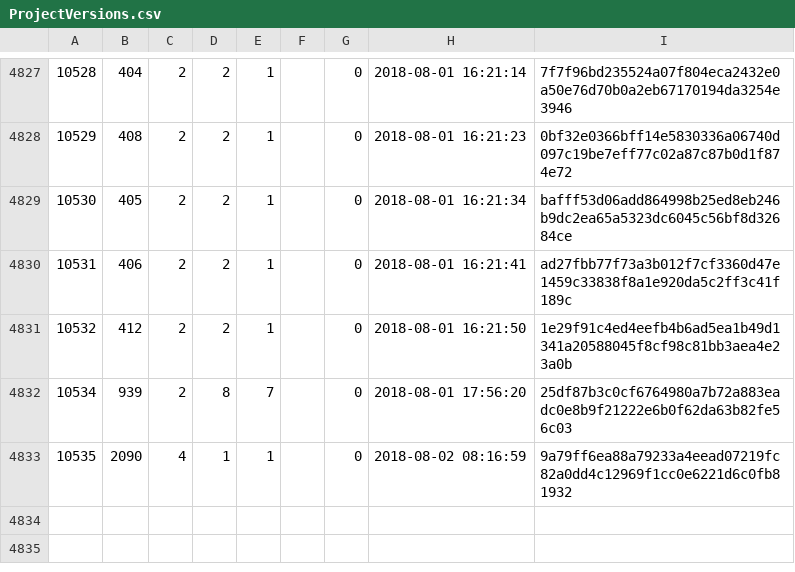
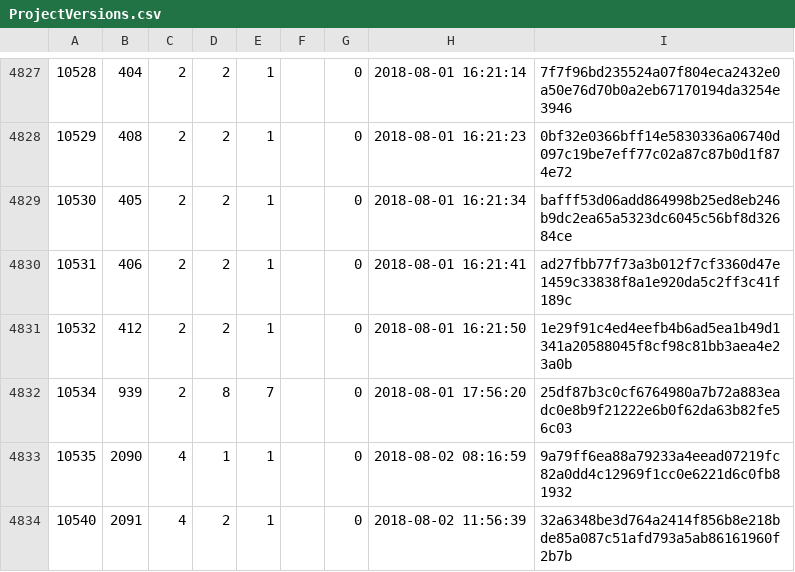
Before and after one commit to cppan/database, a CSV file: ProjectVersions.csv, drawn as a sheet; only a part is shown, gaps mark what is left out.

```diff
--- a/ProjectVersions.csv
+++ b/ProjectVersions.csv
@@ -4833 +4833,2 @@
 10535;2090;4;1;1;;0;2018-08-02 08:16:59;9a79ff6ea88a79233a4eead07219fc82a0dd4c12969f1cc0e6221d6c0fb81932
+10540;2091;4;2;1;;0;2018-08-02 11:56:39;32a6348be3d764a2414f856b8e218bde85a087c51afd793a5ab86161960f2b7b
```
Also changed, not shown: Projects.csv, 1 other file.
